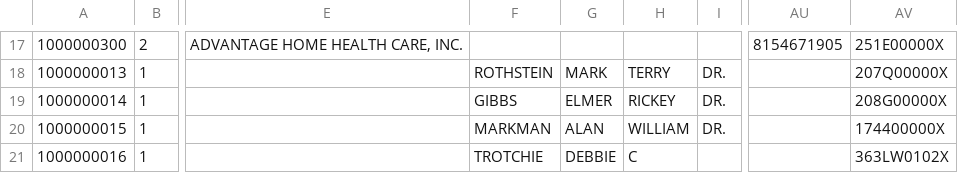
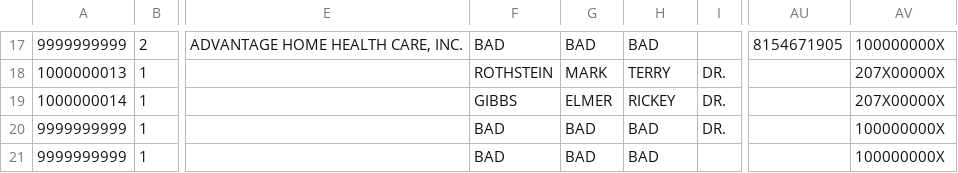
Before and after one commit to ctran88/Accordion-Health, a CSV file: doctors_test.csv, drawn as a sheet; only a part is shown, gaps mark what is left out; the diff covers the shown part only; the diff names each change by its address in the sheet, - before the commit and + after, or states it on an @@ line.

```diff
--- a/doctors_test.csv
+++ b/doctors_test.csv
-A17: 1000000300
+A17: 9999999999
-F17: (empty)
+F17: BAD
-G17: (empty)
+G17: BAD
-H17: (empty)
+H17: BAD
-AV17: 251E00000X
+AV17: 100000000X
-AV18: 207Q00000X
+AV18: 207X00000X
-AV19: 208G00000X
+AV19: 207X00000X
-A20: 1000000015
+A20: 9999999999
-F20: MARKMAN
+F20: BAD
-G20: ALAN
+G20: BAD
-H20: WILLIAM
+H20: BAD
-AV20: 174400000X
+AV20: 100000000X
-A21: 1000000016
+A21: 9999999999
-F21: TROTCHIE
+F21: BAD
-G21: DEBBIE
+G21: BAD
-H21: C
+H21: BAD
-AV21: 363LW0102X
+AV21: 100000000X
```
Also changed, not shown: 33 edited cells elsewhere in this file, 2 other files.
